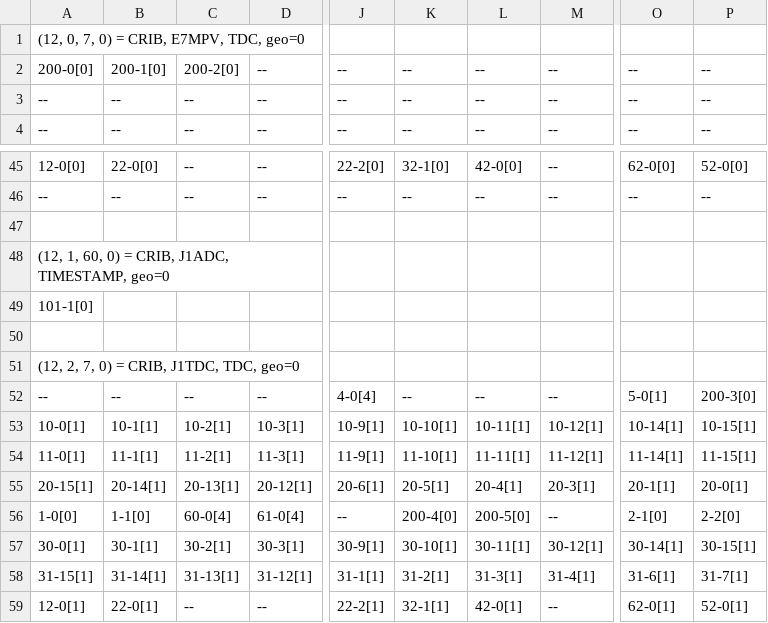
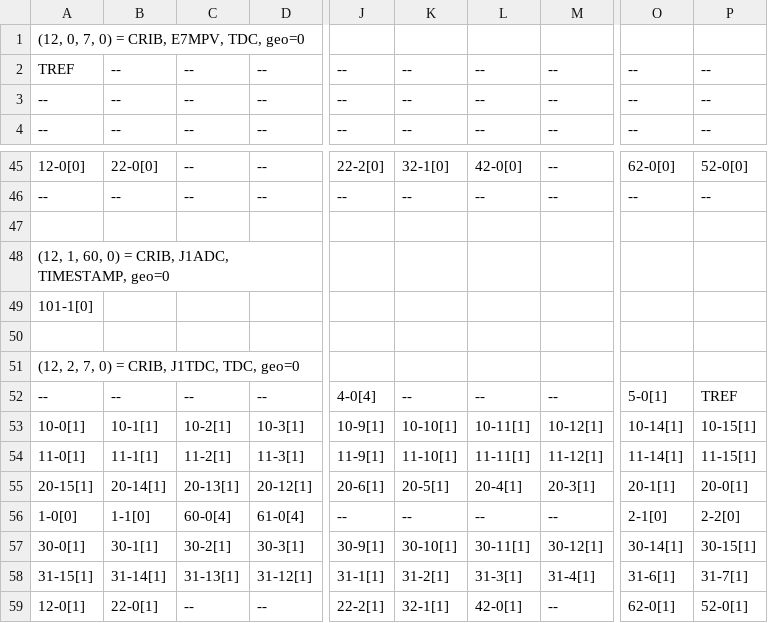
Before and after one commit to okawak/artemis_crib, a CSV file: pyscripts/out/mapchecker.csv, drawn as a sheet; only a part is shown, gaps mark what is left out; the diff names each change by its address in the sheet, - before the commit and + after, or states it on an @@ line.

```diff
--- a/pyscripts/out/mapchecker.csv
+++ b/pyscripts/out/mapchecker.csv
-A2: 200-0[0]
+A2: TREF
-B2: 200-1[0]
+B2: --
-C2: 200-2[0]
+C2: --
-P52: 200-3[0]
+P52: TREF
-K56: 200-4[0]
+K56: --
-L56: 200-5[0]
+L56: --
```
Also changed, not shown: 5 other files.
